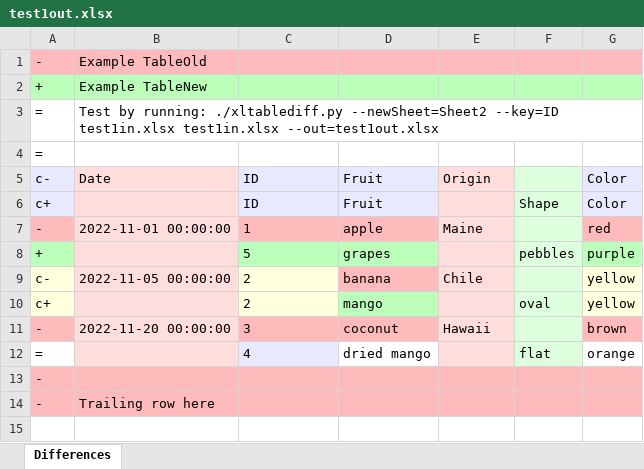
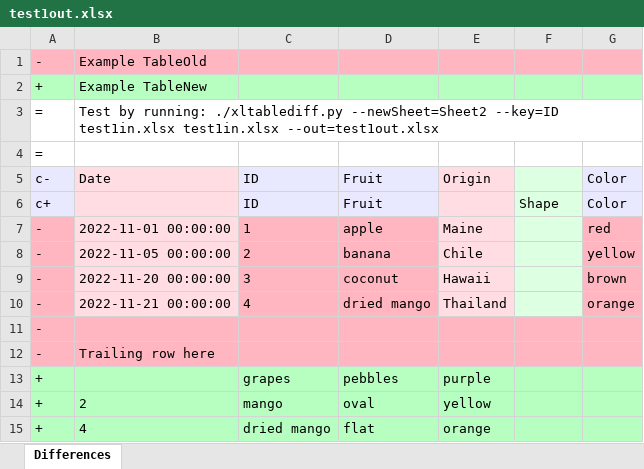
Before and after one commit to dbooth-boston/xltablediff, an Excel workbook: test1out.xlsx, sheet Differences, drawn as a sheet; values as stored, in another font and other column widths than the file's, no borders; removed rows and columns are numbered as before the commit, all else as after; the diff names each change by its address in the sheet, - before the commit and + after, or states it on an @@ line.

Commit message:
Fixed bug: new data not shown when rows match

```diff
--- a/test1out.xlsx (sheet Differences)
+++ b/test1out.xlsx (sheet Differences)
-row 8: + |  | 5 | grapes |  | pebbles | purple
-A8: c-
+A8: -
-A8 fill: #FFFFDD
+A8 fill: #FFB6C1
-C8 fill: #FFFFDD
+C8 fill: #FFB6C1
-G8 fill: #FFFFDD
+G8 fill: #FFB6C1
-row 10: c+ |  | 2 | mango |  | oval | yellow
-row 12: = |  | 4 | dried mango |  | flat | orange
+row 10: - | 2022-11-21 00:00:00 | 4 | dried mango | Thailand |  | orange
+row 13: + |  | grapes | pebbles | purple
+row 14: + | 2 | mango | oval | yellow
+row 15: + | 4 | dried mango | flat | orange
```
Also changed, not shown: test1in.xlsx, 1 other file.
